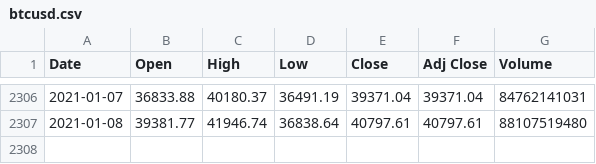
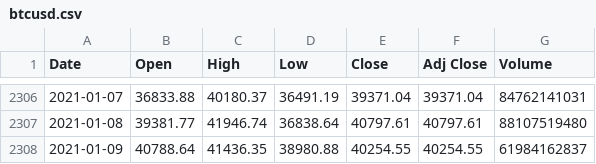
Before and after one commit to pratheeknagaraj/financial-markets, a CSV file: data/global/currency/crypto/btcusd/btcusd.csv, drawn as a sheet; only a part is shown, gaps mark what is left out.

Commit message:
Auto update for 2021-01-09

```diff
--- a/data/global/currency/crypto/btcusd/btcusd.csv
+++ b/data/global/currency/crypto/btcusd/btcusd.csv
@@ -2307 +2307,2 @@ Date,Open,High,Low,Close,Adj Close,Volume
 2021-01-08,39381.77,41946.74,36838.64,40797.61,40797.61,88107519480
+2021-01-09,40788.64,41436.35,38980.88,40254.55,40254.55,61984162837
```
